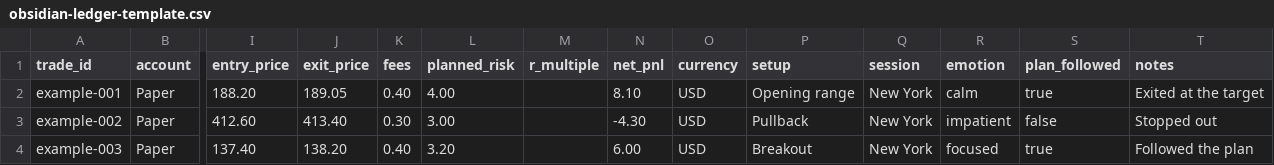
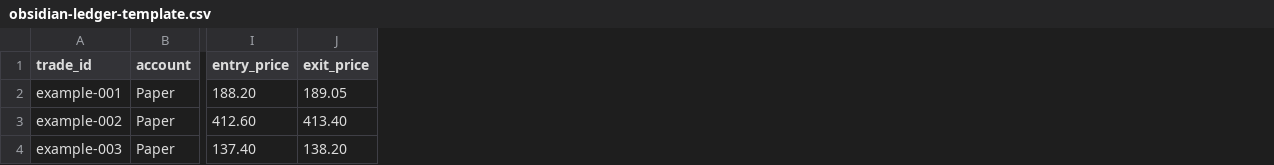
Before and after one commit to suiee8/obsidian-ledger, a CSV file: web/public/templates/obsidian-ledger-template.csv, drawn as a sheet; only a part is shown, gaps mark what is left out; the diff names each change by its address in the sheet, - before the commit and + after, or states it on an @@ line.

Commit message:
Simplify the trade import template and guide

```diff
--- a/web/public/templates/obsidian-ledger-template.csv
+++ b/web/public/templates/obsidian-ledger-template.csv
-column K (fees), rows 2-4: 0.40 | 0.30 | 0.40
-column L (planned_risk), rows 2-4: 4.00 | 3.00 | 3.20
-column M (r_multiple), empty
-column N (net_pnl), rows 2-4: 8.10 | -4.30 | 6.00
-column O (currency), rows 2-4: all USD
-column P (setup), rows 2-4: Opening range | Pullback | Breakout
-column Q (session), rows 2-4: all New York
-column R (emotion), rows 2-4: calm | impatient | focused
-column S (plan_followed), rows 2-4: true | false | true
-column T (notes), rows 2-4: Exited at the target | Stopped out | Followed the plan
```
Also changed, not shown: 5 other files.
